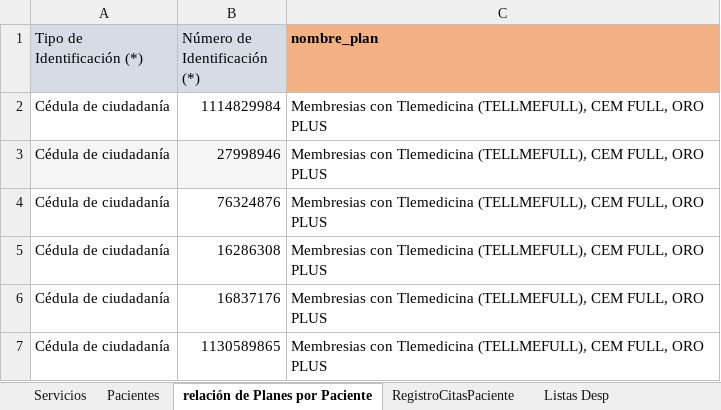
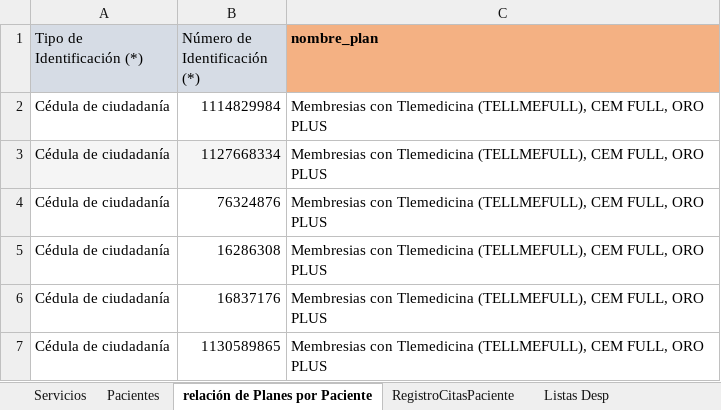
Before and after one commit to mcordoba12/medical-copilot, an Excel workbook: data/Bases de datos Prototipo Copiloto admisión.xlsx, sheet relación de Planes por Paciente, drawn as a sheet; values as stored, in another font and other column widths than the file's, no borders; the diff names each change by its address in the sheet, - before the commit and + after, or states it on an @@ line.

```diff
--- a/data/Bases de datos Prototipo Copiloto admisión.xlsx (sheet relación de Planes por Paciente)
+++ b/data/Bases de datos Prototipo Copiloto admisión.xlsx (sheet relación de Planes por Paciente)
-B3 (Número de Identificación (*)): 27998946
+B3 (Número de Identificación (*)): 1127668334
```
Also changed, not shown: sheet Pacientes, 4 other files.
